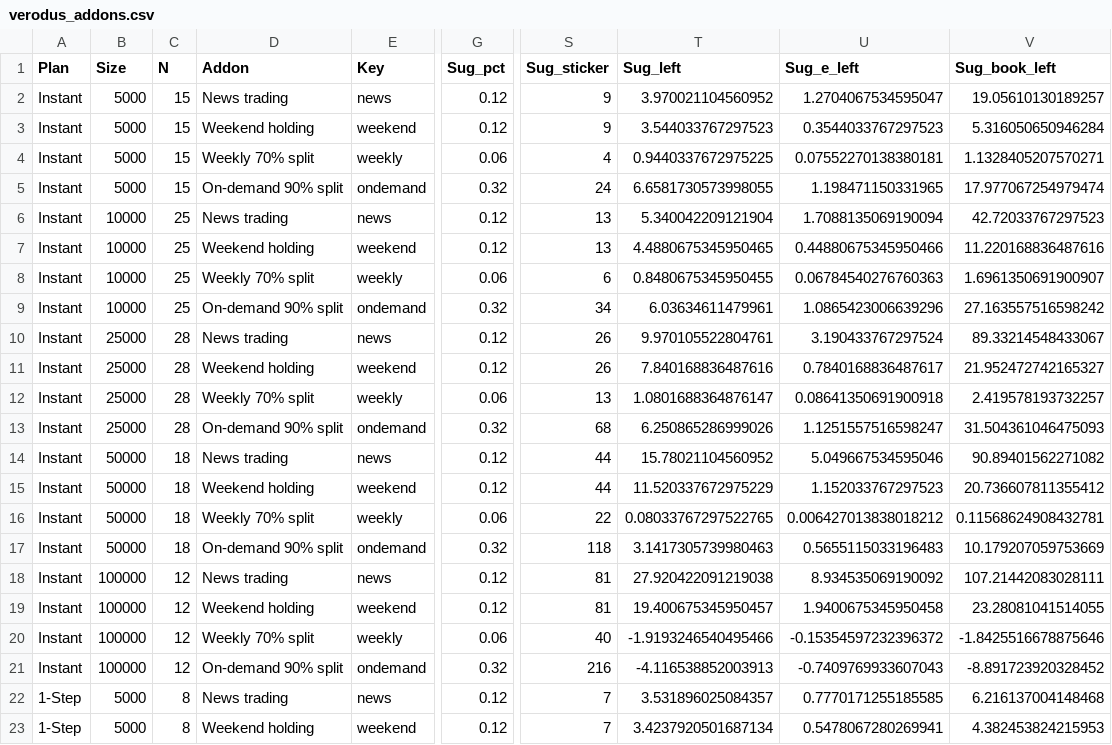
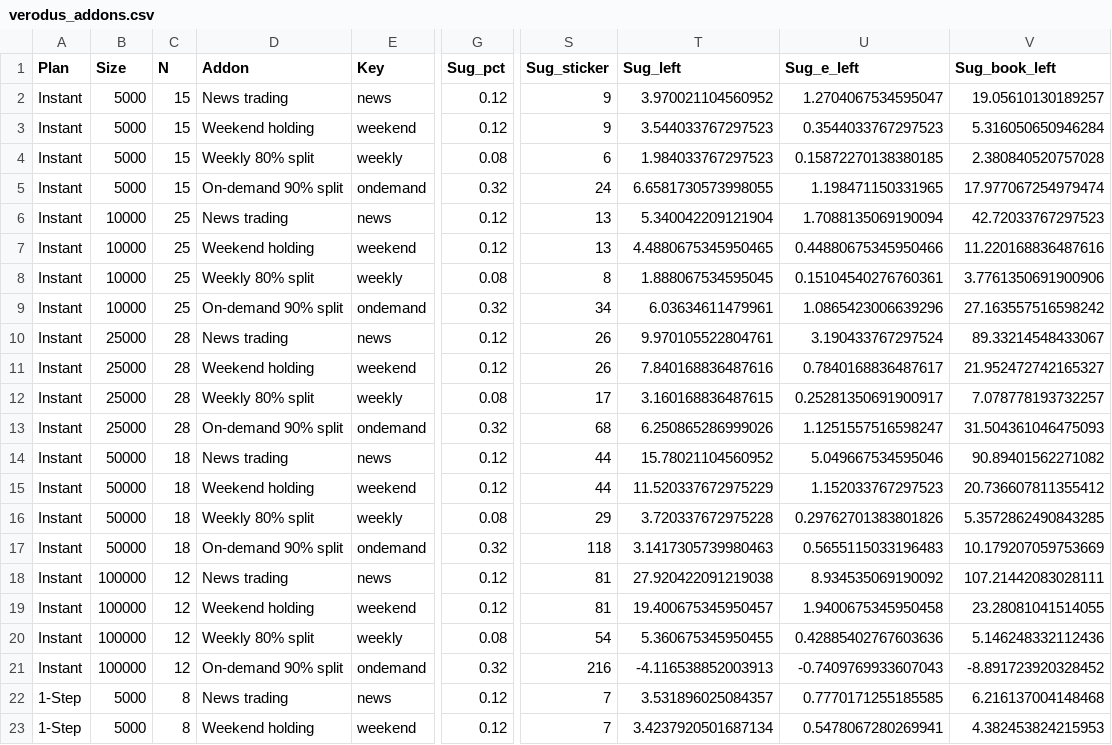
Before and after one commit to AShevalev/AShevalev.github.io, a CSV file: results/verodus_addons.csv, drawn as a sheet; only a part is shown, gaps mark what is left out; the diff covers the shown part only; the diff names each change by its address in the sheet, - before the commit and + after, or states it on an @@ line.

```diff
--- a/results/verodus_addons.csv
+++ b/results/verodus_addons.csv
-D4 (Addon): Weekly 70% split
+D4 (Addon): Weekly 80% split
-G4 (Sug_pct): 0.06
+G4 (Sug_pct): 0.08
-S4 (Sug_sticker): 4
+S4 (Sug_sticker): 6
-T4 (Sug_left): 0.9440337672975225
+T4 (Sug_left): 1.984033767297523
-U4 (Sug_e_left): 0.07552270138380181
+U4 (Sug_e_left): 0.15872270138380185
-V4 (Sug_book_left): 1.1328405207570271
+V4 (Sug_book_left): 2.380840520757028
-D8 (Addon): Weekly 70% split
+D8 (Addon): Weekly 80% split
-G8 (Sug_pct): 0.06
+G8 (Sug_pct): 0.08
-S8 (Sug_sticker): 6
+S8 (Sug_sticker): 8
-T8 (Sug_left): 0.8480675345950455
+T8 (Sug_left): 1.888067534595045
-U8 (Sug_e_left): 0.06784540276760363
+U8 (Sug_e_left): 0.15104540276760361
-V8 (Sug_book_left): 1.6961350691900907
+V8 (Sug_book_left): 3.7761350691900906
-D12 (Addon): Weekly 70% split
+D12 (Addon): Weekly 80% split
-G12 (Sug_pct): 0.06
+G12 (Sug_pct): 0.08
-S12 (Sug_sticker): 13
+S12 (Sug_sticker): 17
-T12 (Sug_left): 1.0801688364876147
+T12 (Sug_left): 3.160168836487615
-U12 (Sug_e_left): 0.08641350691900918
+U12 (Sug_e_left): 0.25281350691900917
-V12 (Sug_book_left): 2.419578193732257
+V12 (Sug_book_left): 7.078778193732257
-D16 (Addon): Weekly 70% split
+D16 (Addon): Weekly 80% split
-G16 (Sug_pct): 0.06
+G16 (Sug_pct): 0.08
-S16 (Sug_sticker): 22
+S16 (Sug_sticker): 29
-T16 (Sug_left): 0.08033767297522765
+T16 (Sug_left): 3.720337672975228
-U16 (Sug_e_left): 0.006427013838018212
+U16 (Sug_e_left): 0.29762701383801826
-V16 (Sug_book_left): 0.11568624908432781
+V16 (Sug_book_left): 5.3572862490843285
-D20 (Addon): Weekly 70% split
+D20 (Addon): Weekly 80% split
-G20 (Sug_pct): 0.06
+G20 (Sug_pct): 0.08
-S20 (Sug_sticker): 40
+S20 (Sug_sticker): 54
-T20 (Sug_left): -1.9193246540495466
+T20 (Sug_left): 5.360675345950455
-U20 (Sug_e_left): -0.15354597232396372
+U20 (Sug_e_left): 0.42885402767603636
-V20 (Sug_book_left): -1.8425516678875646
+V20 (Sug_book_left): 5.146248332112436
```
Also changed, not shown: 108 edited cells elsewhere in this file, results/competitor_addons.csv, results/verodus_addons_blend.csv, 10 other files.
